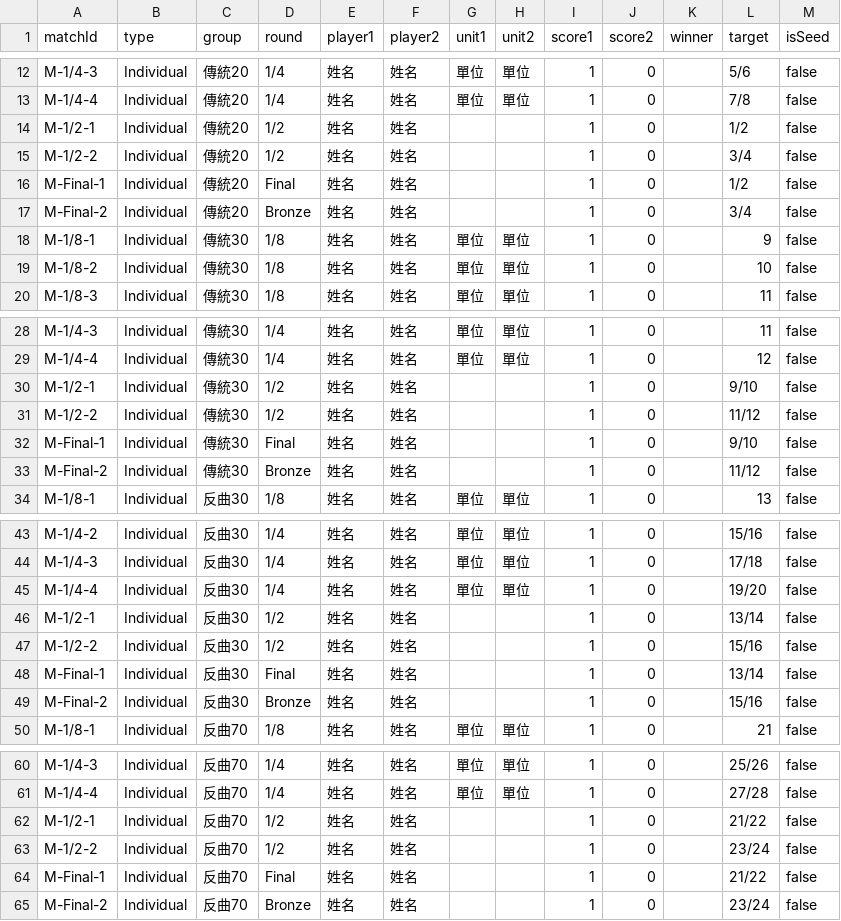
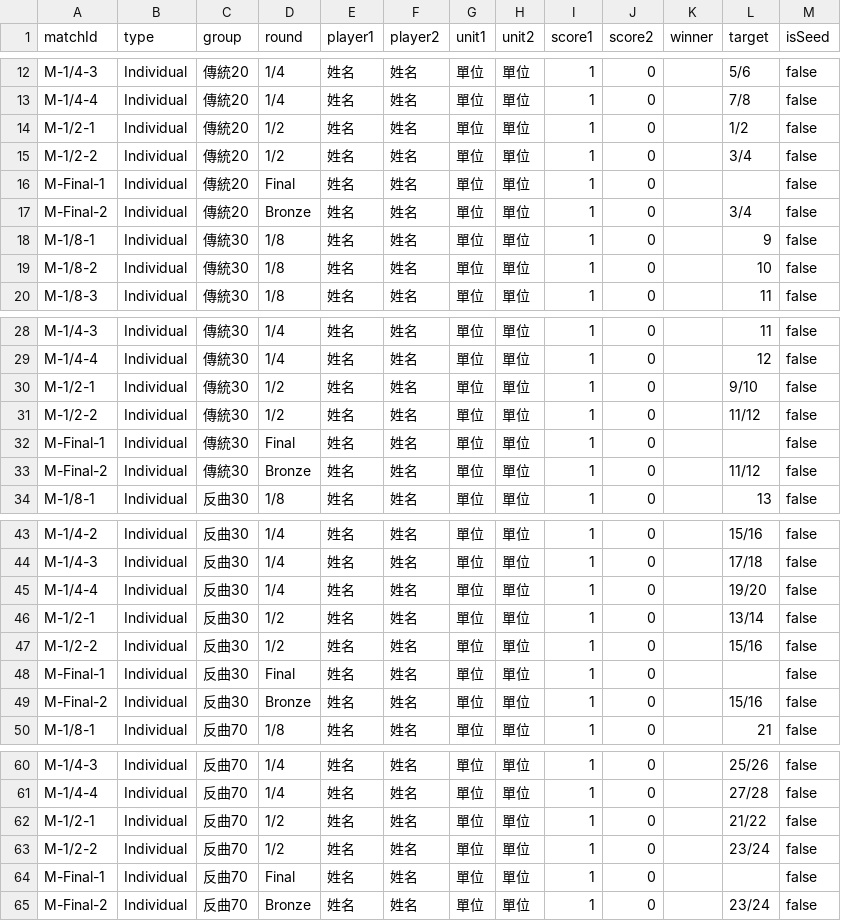
Before and after one commit to 687887s/archery_race, a CSV file: data/individual_matches.csv, drawn as a sheet; only a part is shown, gaps mark what is left out.

Commit message:
Data Update 2026-05-13T18:57:34.323Z

```diff
--- a/data/individual_matches.csv
+++ b/data/individual_matches.csv
@@ -13,6 +13,6 @@ M-1/4-3,Individual,傳統20,1/4,姓名,姓名,單位,單位,1,0,,5/6,false
 M-1/4-4,Individual,傳統20,1/4,姓名,姓名,單位,單位,1,0,,7/8,false
-M-1/2-1,Individual,傳統20,1/2,姓名,姓名,,,1,0,,1/2,false
-M-1/2-2,Individual,傳統20,1/2,姓名,姓名,,,1,0,,3/4,false
-M-Final-1,Individual,傳統20,Final,姓名,姓名,,,1,0,,1/2,false
-M-Final-2,Individual,傳統20,Bronze,姓名,姓名,,,1,0,,3/4,false
+M-1/2-1,Individual,傳統20,1/2,姓名,姓名,單位,單位,1,0,,1/2,false
+M-1/2-2,Individual,傳統20,1/2,姓名,姓名,單位,單位,1,0,,3/4,false
+M-Final-1,Individual,傳統20,Final,姓名,姓名,單位,單位,1,0,,,false
+M-Final-2,Individual,傳統20,Bronze,姓名,姓名,單位,單位,1,0,,3/4,false
 M-1/8-1,Individual,傳統30,1/8,姓名,姓名,單位,單位,1,0,,9,false
@@ -29,6 +29,6 @@ M-1/4-3,Individual,傳統30,1/4,姓名,姓名,單位,單位,1,0,,11,false
 M-1/4-4,Individual,傳統30,1/4,姓名,姓名,單位,單位,1,0,,12,false
-M-1/2-1,Individual,傳統30,1/2,姓名,姓名,,,1,0,,9/10,false
-M-1/2-2,Individual,傳統30,1/2,姓名,姓名,,,1,0,,11/12,false
-M-Final-1,Individual,傳統30,Final,姓名,姓名,,,1,0,,9/10,false
-M-Final-2,Individual,傳統30,Bronze,姓名,姓名,,,1,0,,11/12,false
+M-1/2-1,Individual,傳統30,1/2,姓名,姓名,單位,單位,1,0,,9/10,false
+M-1/2-2,Individual,傳統30,1/2,姓名,姓名,單位,單位,1,0,,11/12,false
+M-Final-1,Individual,傳統30,Final,姓名,姓名,單位,單位,1,0,,,false
+M-Final-2,Individual,傳統30,Bronze,姓名,姓名,單位,單位,1,0,,11/12,false
 M-1/8-1,Individual,反曲30,1/8,姓名,姓名,單位,單位,1,0,,13,false
@@ -45,6 +45,6 @@ M-1/4-3,Individual,反曲30,1/4,姓名,姓名,單位,單位,1,0,,17/18,false
 M-1/4-4,Individual,反曲30,1/4,姓名,姓名,單位,單位,1,0,,19/20,false
-M-1/2-1,Individual,反曲30,1/2,姓名,姓名,,,1,0,,13/14,false
-M-1/2-2,Individual,反曲30,1/2,姓名,姓名,,,1,0,,15/16,false
-M-Final-1,Individual,反曲30,Final,姓名,姓名,,,1,0,,13/14,false
-M-Final-2,Individual,反曲30,Bronze,姓名,姓名,,,1,0,,15/16,false
+M-1/2-1,Individual,反曲30,1/2,姓名,姓名,單位,單位,1,0,,13/14,false
+M-1/2-2,Individual,反曲30,1/2,姓名,姓名,單位,單位,1,0,,15/16,false
+M-Final-1,Individual,反曲30,Final,姓名,姓名,單位,單位,1,0,,,false
+M-Final-2,Individual,反曲30,Bronze,姓名,姓名,單位,單位,1,0,,15/16,false
 M-1/8-1,Individual,反曲70,1/8,姓名,姓名,單位,單位,1,0,,21,false
@@ -61,5 +61,5 @@ M-1/4-3,Individual,反曲70,1/4,姓名,姓名,單位,單位,1,0,,25/26,false
 M-1/4-4,Individual,反曲70,1/4,姓名,姓名,單位,單位,1,0,,27/28,false
-M-1/2-1,Individual,反曲70,1/2,姓名,姓名,,,1,0,,21/22,false
-M-1/2-2,Individual,反曲70,1/2,姓名,姓名,,,1,0,,23/24,false
-M-Final-1,Individual,反曲70,Final,姓名,姓名,,,1,0,,21/22,false
-M-Final-2,Individual,反曲70,Bronze,姓名,姓名,,,1,0,,23/24,false
+M-1/2-1,Individual,反曲70,1/2,姓名,姓名,單位,單位,1,0,,21/22,false
+M-1/2-2,Individual,反曲70,1/2,姓名,姓名,單位,單位,1,0,,23/24,false
+M-Final-1,Individual,反曲70,Final,姓名,姓名,單位,單位,1,0,,,false
+M-Final-2,Individual,反曲70,Bronze,姓名,姓名,單位,單位,1,0,,23/24,false
```
